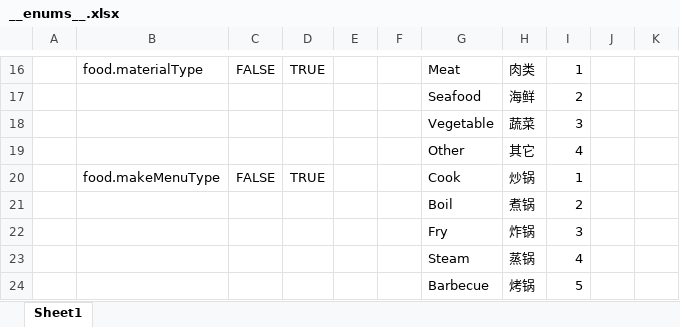
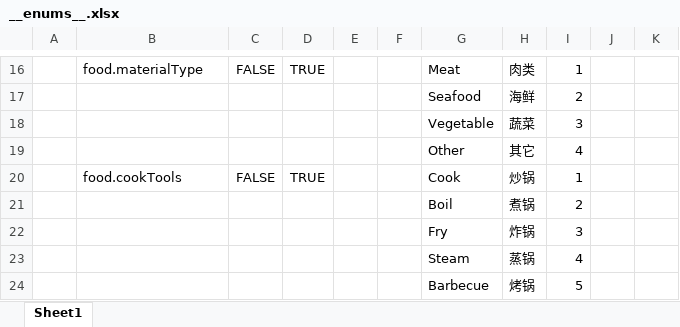
Before and after one commit to zhangyile1991911/ProjectX, an Excel workbook: DataConfig/Datas/__enums__.xlsx, sheet Sheet1, drawn as a sheet; only a part is shown, gaps mark what is left out; values as stored, in another font and other column widths than the file's, no borders; the diff names each change by its address in the sheet, - before the commit and + after, or states it on an @@ line.

```diff
--- a/DataConfig/Datas/__enums__.xlsx (sheet Sheet1)
+++ b/DataConfig/Datas/__enums__.xlsx (sheet Sheet1)
-B20: food.makeMenuType
+B20: food.cookTools
```
Also changed, not shown: DataConfig/Datas/items.xlsx, DataConfig/Datas/menu.xlsx, 57 other files.
